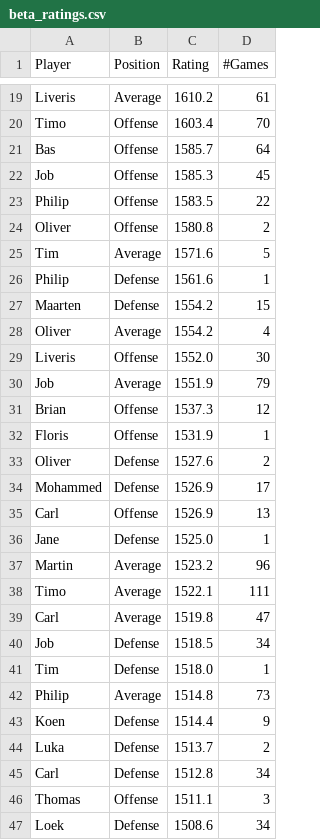
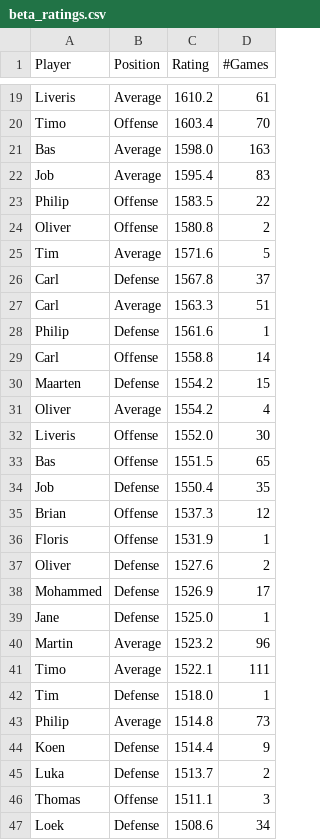
Before and after one commit to BartvonMeijenfeldt/fussball_rankings, a CSV file: beta_ratings.csv, drawn as a sheet; only a part is shown, gaps mark what is left out; the diff covers the shown part only.

```diff
--- a/beta_ratings.csv
+++ b/beta_ratings.csv
@@ -20,4 +20,4 @@ Liveris,Average,1610.2,61
 Timo,Offense,1603.4,70
-Bas,Offense,1585.7,64
-Job,Offense,1585.3,45
+Bas,Average,1598.0,163
+Job,Average,1595.4,83
 Philip,Offense,1583.5,22
@@ -25,3 +25,6 @@ Oliver,Offense,1580.8,2
 Tim,Average,1571.6,5
+Carl,Defense,1567.8,37
+Carl,Average,1563.3,51
 Philip ,Defense,1561.6,1
+Carl,Offense,1558.8,14
 Maarten,Defense,1554.2,15
@@ -29,3 +32,4 @@ Oliver,Average,1554.2,4
 Liveris,Offense,1552.0,30
-Job,Average,1551.9,79
+Bas,Offense,1551.5,65
+Job,Defense,1550.4,35
 Brian,Offense,1537.3,12
@@ -34,3 +38,2 @@ Oliver,Defense,1527.6,2
 Mohammed,Defense,1526.9,17
-Carl,Offense,1526.9,13
 Jane,Defense,1525.0,1
@@ -38,4 +41,2 @@ Martin,Average,1523.2,96
 Timo,Average,1522.1,111
-Carl,Average,1519.8,47
-Job,Defense,1518.5,34
 Tim,Defense,1518.0,1
@@ -44,3 +45,2 @@ Koen,Defense,1514.4,9
 Luka,Defense,1513.7,2
-Carl,Defense,1512.8,34
 Thomas,Offense,1511.1,3
```
Also changed, not shown: 8 added rows, 6 removed rows and 2 edited cells elsewhere in this file, calculations.csv, results_table_football.csv, 1 other file.
